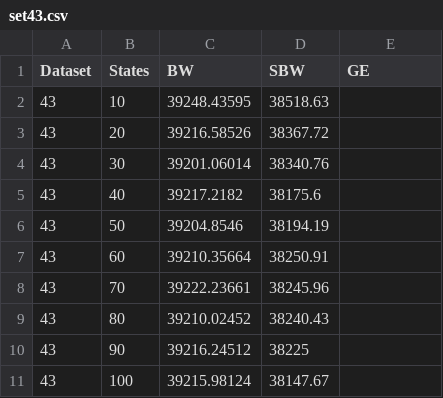
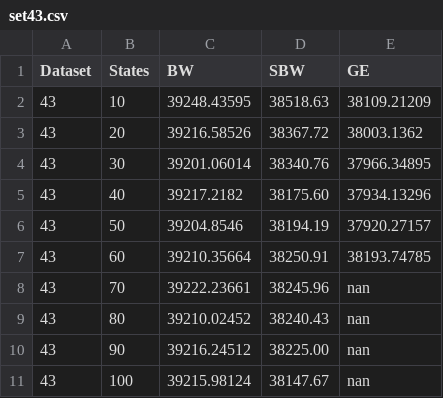
Before and after one commit to kentmc/P7-Machine-Intelligence, a CSV file: Report/content/Experiments/graphdata/set43.csv, drawn as a sheet.

Commit message:
Results graphs are final

```diff
--- a/Report/content/Experiments/graphdata/set43.csv
+++ b/Report/content/Experiments/graphdata/set43.csv
@@ -1,11 +1,11 @@
 Dataset	States	BW	SBW	GE
-43	10	39248.43595	38518.63	
-43	20	39216.58526	38367.72	
-43	30	39201.06014	38340.76	
-43	40	39217.2182	38175.6	
-43	50	39204.8546	38194.19	
-43	60	39210.35664	38250.91	
-43	70	39222.23661	38245.96	
-43	80	39210.02452	38240.43	
-43	90	39216.24512	38225	
-43	100	39215.98124	38147.67	
+43	10	39248.43595	38518.63	38109.21209
+43	20	39216.58526	38367.72	38003.1362
+43	30	39201.06014	38340.76	37966.34895
+43	40	39217.2182	38175.60	37934.13296
+43	50	39204.8546	38194.19	37920.27157
+43	60	39210.35664	38250.91	38193.74785
+43	70	39222.23661	38245.96	nan
+43	80	39210.02452	38240.43	nan
+43	90	39216.24512	38225.00	nan
+43	100	39215.98124	38147.67	nan
```
Also changed, not shown: Report/content/Experiments/graphdata/set10.csv, Report/content/Experiments/graphdata/set32.csv, 10 other files.
